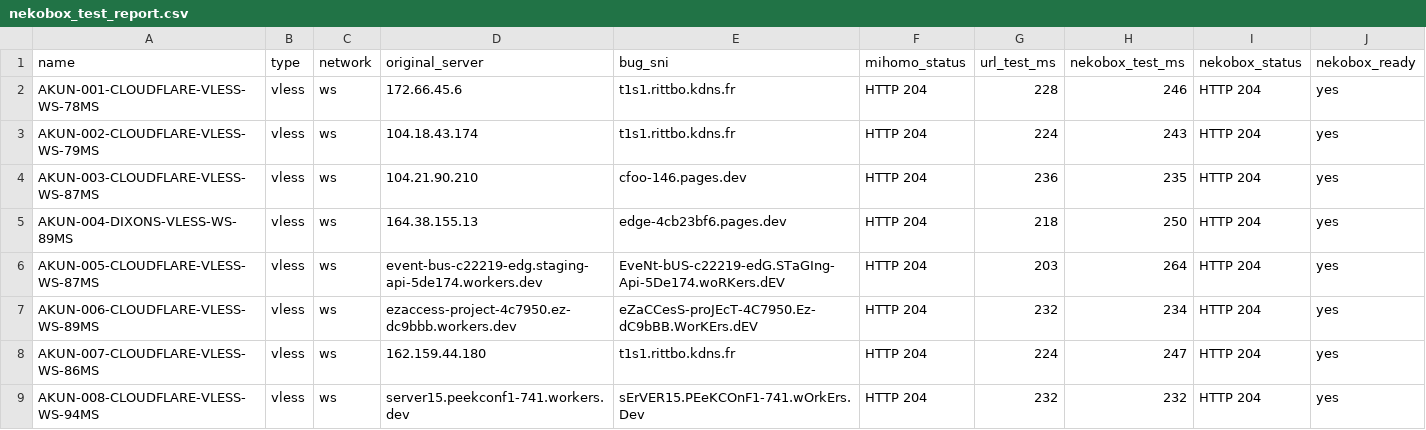
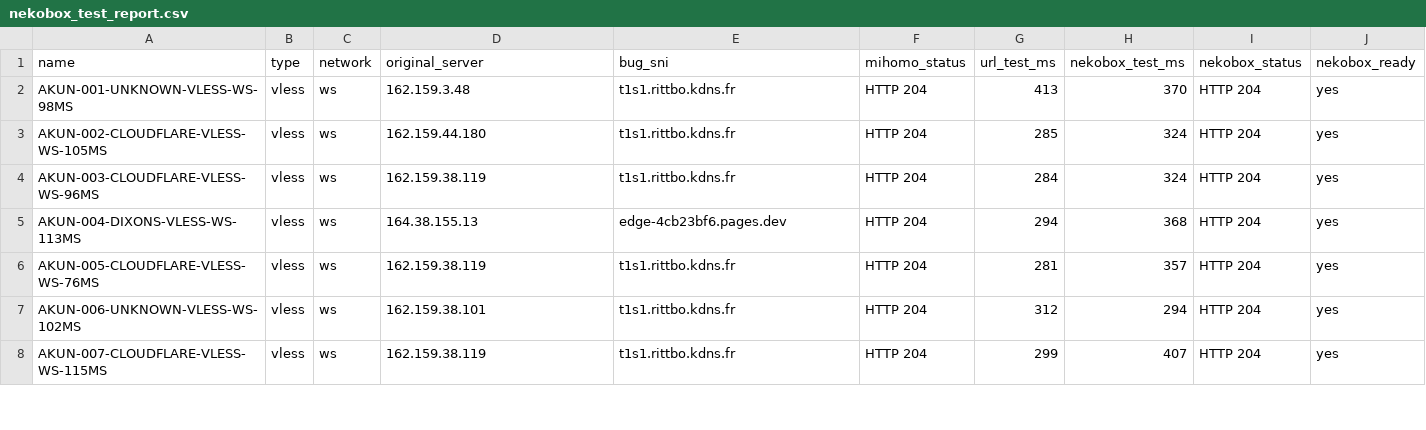
Before and after one commit to adiorany3/ConvertYAML, a CSV file: nekobox_test_report.csv, drawn as a sheet; only a part is shown; the diff covers the shown part only.

```diff
--- a/nekobox_test_report.csv
+++ b/nekobox_test_report.csv
@@ -1,9 +1,8 @@
 name,type,network,original_server,bug_sni,mihomo_status,url_test_ms,nekobox_test_ms,nekobox_status,nekobox_ready
-AKUN-001-CLOUDFLARE-VLESS-WS-78MS,vless,ws,172.66.45.6,t1s1.rittbo.kdns.fr,HTTP 204,228,246,HTTP 204,yes
-AKUN-002-CLOUDFLARE-VLESS-WS-79MS,vless,ws,104.18.43.174,t1s1.rittbo.kdns.fr,HTTP 204,224,243,HTTP 204,yes
-AKUN-003-CLOUDFLARE-VLESS-WS-87MS,vless,ws,104.21.90.210,cfoo-146.pages.dev,HTTP 204,236,235,HTTP 204,yes
-AKUN-004-DIXONS-VLESS-WS-89MS,vless,ws,164.38.155.13,edge-4cb23bf6.pages.dev,HTTP 204,218,250,HTTP 204,yes
-AKUN-005-CLOUDFLARE-VLESS-WS-87MS,vless,ws,event-bus-c22219-edg.staging-api-5de174.workers.dev,EveNt-bUS-c22219-edG.STaGIng-Api-5De174.woRKers.dEV,HTTP 204,203,264,HTTP 204,yes
-AKUN-006-CLOUDFLARE-VLESS-WS-89MS,vless,ws,ezaccess-project-4c7950.ez-dc9bbb.workers.dev,eZaCCesS-proJEcT-4C7950.Ez-dC9bBB.WorKErs.dEV,HTTP 204,232,234,HTTP 204,yes
-AKUN-007-CLOUDFLARE-VLESS-WS-86MS,vless,ws,162.159.44.180,t1s1.rittbo.kdns.fr,HTTP 204,224,247,HTTP 204,yes
-AKUN-008-CLOUDFLARE-VLESS-WS-94MS,vless,ws,server15.peekconf1-741.workers.dev,sErVER15.PEeKCOnF1-741.wOrkErs.Dev,HTTP 204,232,232,HTTP 204,yes
+AKUN-001-UNKNOWN-VLESS-WS-98MS,vless,ws,162.159.3.48,t1s1.rittbo.kdns.fr,HTTP 204,413,370,HTTP 204,yes
+AKUN-002-CLOUDFLARE-VLESS-WS-105MS,vless,ws,162.159.44.180,t1s1.rittbo.kdns.fr,HTTP 204,285,324,HTTP 204,yes
+AKUN-003-CLOUDFLARE-VLESS-WS-96MS,vless,ws,162.159.38.119,t1s1.rittbo.kdns.fr,HTTP 204,284,324,HTTP 204,yes
+AKUN-004-DIXONS-VLESS-WS-113MS,vless,ws,164.38.155.13,edge-4cb23bf6.pages.dev,HTTP 204,294,368,HTTP 204,yes
+AKUN-005-CLOUDFLARE-VLESS-WS-76MS,vless,ws,162.159.38.119,t1s1.rittbo.kdns.fr,HTTP 204,281,357,HTTP 204,yes
+AKUN-006-UNKNOWN-VLESS-WS-102MS,vless,ws,162.159.38.101,t1s1.rittbo.kdns.fr,HTTP 204,312,294,HTTP 204,yes
+AKUN-007-CLOUDFLARE-VLESS-WS-115MS,vless,ws,162.159.38.119,t1s1.rittbo.kdns.fr,HTTP 204,299,407,HTTP 204,yes
```
Also changed, not shown: 1 added row and 9 edited cells elsewhere in this file, urltest_report.csv, 11 other files.
